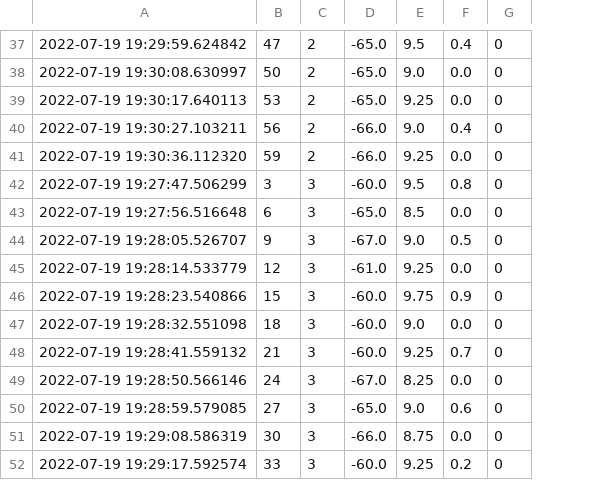
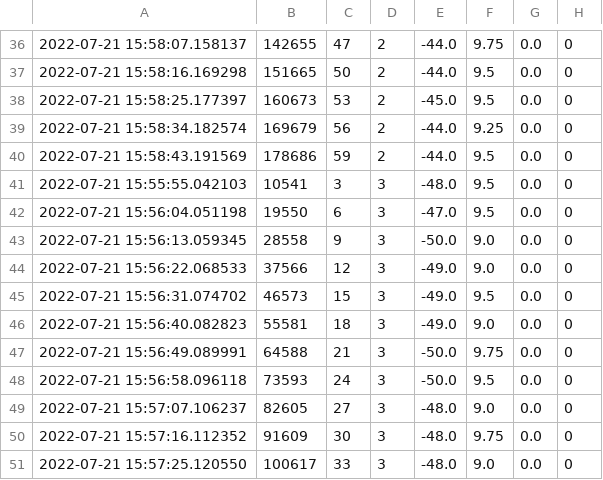
Before and after one commit to hardtekpt/sensor_network, a CSV file: network_maganer/src/basic20.csv, drawn as a sheet; only a part is shown, gaps mark what is left out; removed rows and columns are numbered as before the commit, all else as after; the diff covers the shown part only; the diff names each change by its address in the sheet, - before the commit and + after, or states it on an @@ line.

```diff
--- a/network_maganer/src/basic20.csv
+++ b/network_maganer/src/basic20.csv
-column A, rows 37-52: 2022-07-19 19:29:59.624842 | 2022-07-19 19:30:08.630997 | 2022-07-19 19:30:17.640113 | 2022-07-19 19:30:27.103211 | 2022-07-19 19:30:36.112320 | 2022-07-19 19:27:47.506299 | 2022-07-19 19:27:56.516648 | 2022-07-19 19:28:05.526707 | 2022-07-19 19:28:14.533779 | 2022-07-19 19:28:23.540866 | 2022-07-19 19:28:32.551098 | 2022-07-19 19:28:41.559132 | 2022-07-19 19:28:50.566146 | 2022-07-19 19:28:59.579085 | 2022-07-19 19:29:08.586319 | 2022-07-19 19:29:17.592574
+column A, rows 36-51: 2022-07-21 15:58:07.158137 | 2022-07-21 15:58:16.169298 | 2022-07-21 15:58:25.177397 | 2022-07-21 15:58:34.182574 | 2022-07-21 15:58:43.191569 | 2022-07-21 15:55:55.042103 | 2022-07-21 15:56:04.051198 | 2022-07-21 15:56:13.059345 | 2022-07-21 15:56:22.068533 | 2022-07-21 15:56:31.074702 | 2022-07-21 15:56:40.082823 | 2022-07-21 15:56:49.089991 | 2022-07-21 15:56:58.096118 | 2022-07-21 15:57:07.106237 | 2022-07-21 15:57:16.112352 | 2022-07-21 15:57:25.120550
+column B, rows 36-51: 142655 | 151665 | 160673 | 169679 | 178686 | 10541 | 19550 | 28558 | 37566 | 46573 | 55581 | 64588 | 73593 | 82605 | 91609 | 100617
-E36:E37: -65.0
+E36:E37: -44.0
-F36: 9.5
+F36: 9.75
-G36: 0.4
+G36: 0.0
-F37: 9.0
+F37: 9.5
-E38: -65.0
+E38: -45.0
-F38: 9.25
+F38: 9.5
-E39:E40: -66.0
+E39:E40: -44.0
-F39: 9.0
+F39: 9.25
-G39: 0.4
+G39: 0.0
-F40: 9.25
+F40: 9.5
-E41: -60.0
+E41: -48.0
-G41: 0.8
+G41: 0.0
-E42: -65.0
+E42: -47.0
-F42: 8.5
+F42: 9.5
-E43: -67.0
+E43: -50.0
-G43: 0.5
+G43: 0.0
-E44: -61.0
+E44: -49.0
-F44: 9.25
+F44: 9.0
-E45:E46: -60.0
+E45:E46: -49.0
-F45: 9.75
+F45: 9.5
-G45: 0.9
+G45: 0.0
-E47: -60.0
+E47: -50.0
-F47: 9.25
+F47: 9.75
-G47: 0.7
+G47: 0.0
-E48: -67.0
+E48: -50.0
-F48: 8.25
+F48: 9.5
-E49: -65.0
+E49: -48.0
-G49: 0.6
+G49: 0.0
-E50: -66.0
+E50: -48.0
-F50: 8.75
+F50: 9.75
-E51: -60.0
+E51: -48.0
-F51: 9.25
+F51: 9.0
-G51: 0.2
+G51: 0.0
```
Also changed, not shown: 2 removed rows and 91 edited cells elsewhere in this file, 6 other files.
